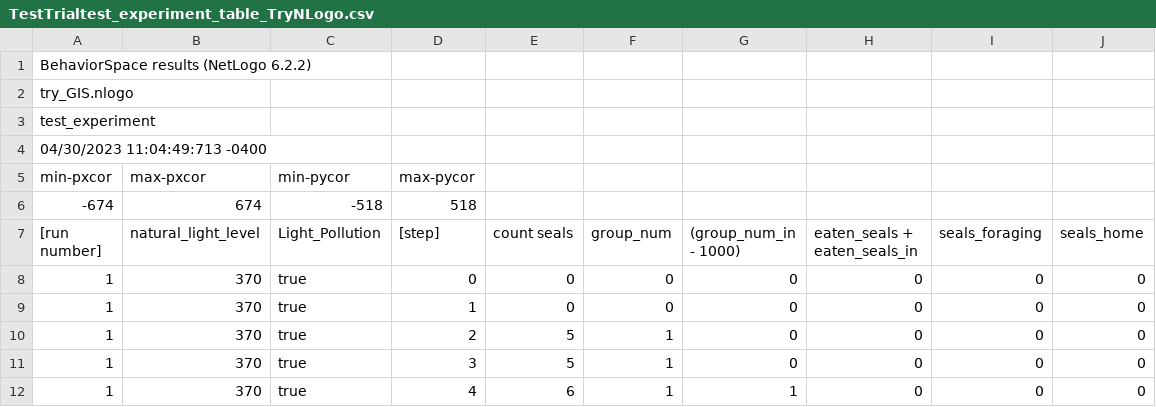
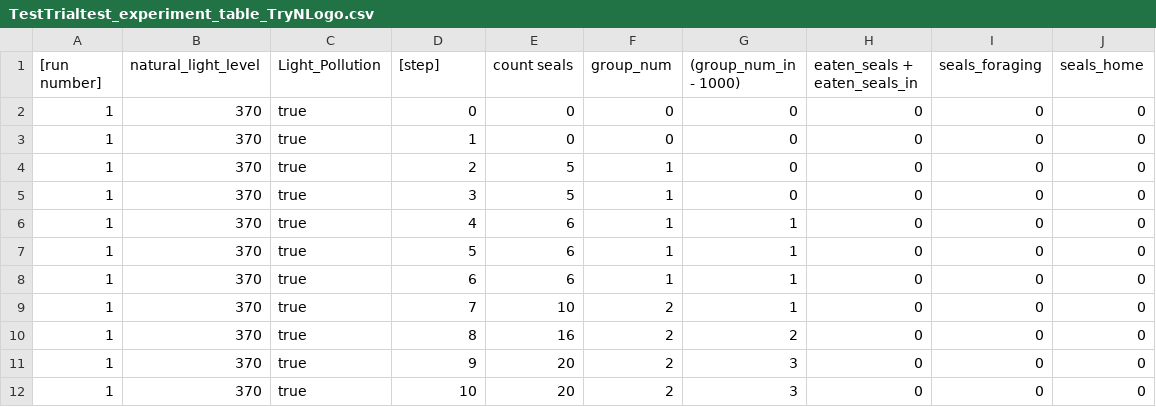
Before and after one commit to help-maggie/try_GIS, a CSV file: TestTrialtest_experiment_table_TryNLogo.csv, drawn as a sheet; only a part is shown; the shorter side is filled out with more unchanged rows; the diff names each change by its address in the sheet, - before the commit and + after, or states it on an @@ line.

Commit message:
Update 05/01
"BehaviorSpace results (NetLogo 6.2.2)"
"try_GIS.nlogo"
"test_experiment"
"04/30/2023 11:04:49:713 -0400"
"min-pxcor","max-pxcor","min-pycor","max-pycor"
"-674","674","-518","518"

```diff
--- a/TestTrialtest_experiment_table_TryNLogo.csv
+++ b/TestTrialtest_experiment_table_TryNLogo.csv
-row 1: BehaviorSpace results (NetLogo 6.2.2)
-row 2: try_GIS.nlogo
-row 3: test_experiment
-row 4: 04/30/2023 11:04:49:713 -0400
-row 5: min-pxcor | max-pxcor | min-pycor | max-pycor
-row 6: -674 | 674 | -518 | 518
```
